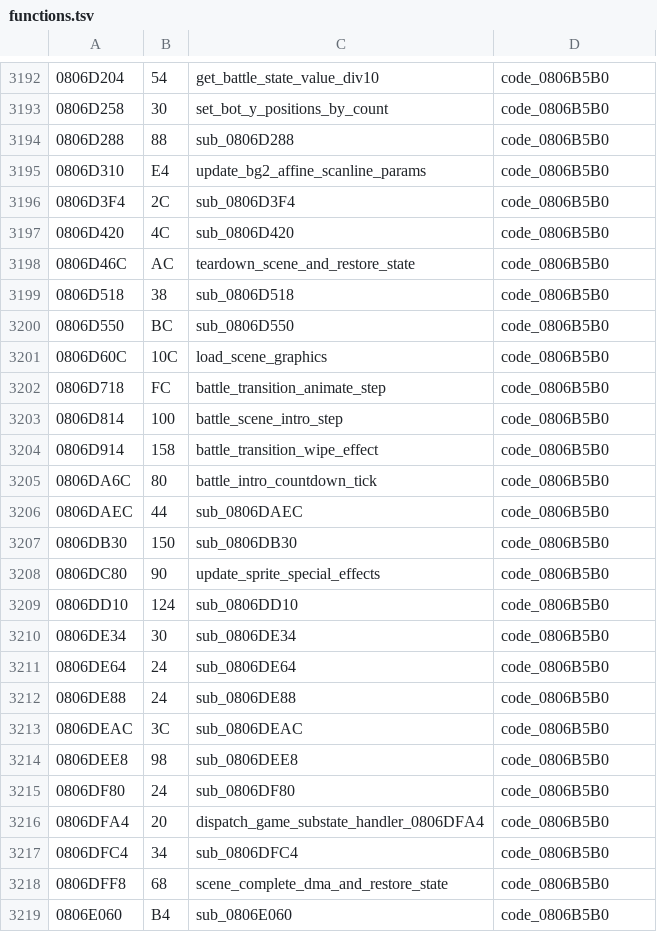
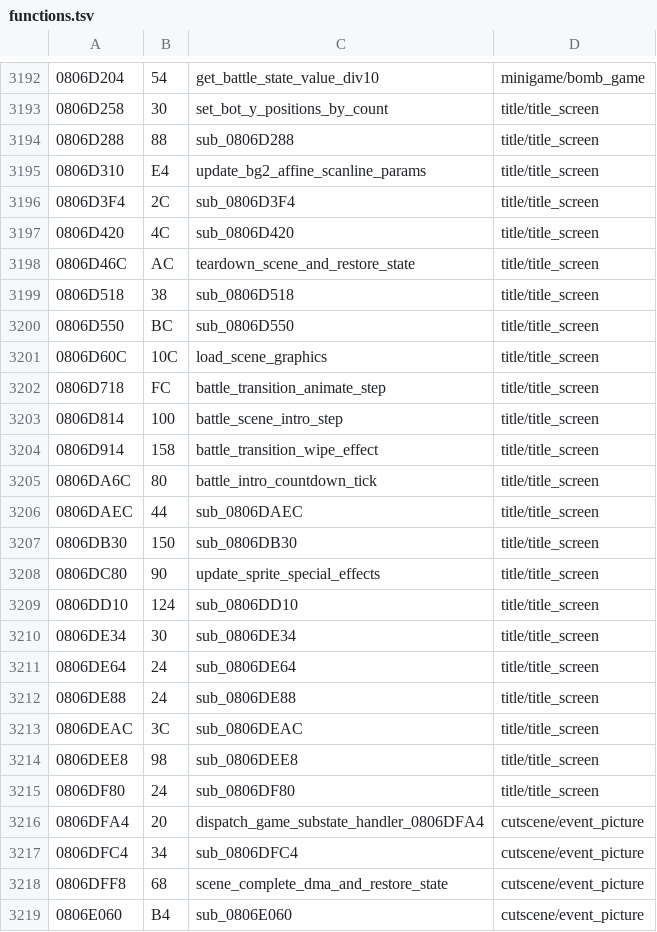
Before and after one commit to rommerhacks/medabots-rokusho, a TSV file: config/functions.tsv, drawn as a sheet; only a part is shown, gaps mark what is left out; the diff covers the shown part only.

```diff
--- a/config/functions.tsv
+++ b/config/functions.tsv
@@ -3192,28 +3192,28 @@
-0806D204	54	get_battle_state_value_div10	code_0806B5B0
-0806D258	30	set_bot_y_positions_by_count	code_0806B5B0
-0806D288	88	sub_0806D288	code_0806B5B0
-0806D310	E4	update_bg2_affine_scanline_params	code_0806B5B0
-0806D3F4	2C	sub_0806D3F4	code_0806B5B0
-0806D420	4C	sub_0806D420	code_0806B5B0
-0806D46C	AC	teardown_scene_and_restore_state	code_0806B5B0
-0806D518	38	sub_0806D518	code_0806B5B0
-0806D550	BC	sub_0806D550	code_0806B5B0
-0806D60C	10C	load_scene_graphics	code_0806B5B0
-0806D718	FC	battle_transition_animate_step	code_0806B5B0
-0806D814	100	battle_scene_intro_step	code_0806B5B0
-0806D914	158	battle_transition_wipe_effect	code_0806B5B0
-0806DA6C	80	battle_intro_countdown_tick	code_0806B5B0
-0806DAEC	44	sub_0806DAEC	code_0806B5B0
-0806DB30	150	sub_0806DB30	code_0806B5B0
-0806DC80	90	update_sprite_special_effects	code_0806B5B0
-0806DD10	124	sub_0806DD10	code_0806B5B0
-0806DE34	30	sub_0806DE34	code_0806B5B0
-0806DE64	24	sub_0806DE64	code_0806B5B0
-0806DE88	24	sub_0806DE88	code_0806B5B0
-0806DEAC	3C	sub_0806DEAC	code_0806B5B0
-0806DEE8	98	sub_0806DEE8	code_0806B5B0
-0806DF80	24	sub_0806DF80	code_0806B5B0
-0806DFA4	20	dispatch_game_substate_handler_0806DFA4	code_0806B5B0
-0806DFC4	34	sub_0806DFC4	code_0806B5B0
-0806DFF8	68	scene_complete_dma_and_restore_state	code_0806B5B0
-0806E060	B4	sub_0806E060	code_0806B5B0
+0806D204	54	get_battle_state_value_div10	minigame/bomb_game
+0806D258	30	set_bot_y_positions_by_count	title/title_screen
+0806D288	88	sub_0806D288	title/title_screen
+0806D310	E4	update_bg2_affine_scanline_params	title/title_screen
+0806D3F4	2C	sub_0806D3F4	title/title_screen
+0806D420	4C	sub_0806D420	title/title_screen
+0806D46C	AC	teardown_scene_and_restore_state	title/title_screen
+0806D518	38	sub_0806D518	title/title_screen
+0806D550	BC	sub_0806D550	title/title_screen
+0806D60C	10C	load_scene_graphics	title/title_screen
+0806D718	FC	battle_transition_animate_step	title/title_screen
+0806D814	100	battle_scene_intro_step	title/title_screen
+0806D914	158	battle_transition_wipe_effect	title/title_screen
+0806DA6C	80	battle_intro_countdown_tick	title/title_screen
+0806DAEC	44	sub_0806DAEC	title/title_screen
+0806DB30	150	sub_0806DB30	title/title_screen
+0806DC80	90	update_sprite_special_effects	title/title_screen
+0806DD10	124	sub_0806DD10	title/title_screen
+0806DE34	30	sub_0806DE34	title/title_screen
+0806DE64	24	sub_0806DE64	title/title_screen
+0806DE88	24	sub_0806DE88	title/title_screen
+0806DEAC	3C	sub_0806DEAC	title/title_screen
+0806DEE8	98	sub_0806DEE8	title/title_screen
+0806DF80	24	sub_0806DF80	title/title_screen
+0806DFA4	20	dispatch_game_substate_handler_0806DFA4	cutscene/event_picture
+0806DFC4	34	sub_0806DFC4	cutscene/event_picture
+0806DFF8	68	scene_complete_dma_and_restore_state	cutscene/event_picture
+0806E060	B4	sub_0806E060	cutscene/event_picture
```
Also changed, not shown: 129 edited cells elsewhere in this file, 15 other files.
